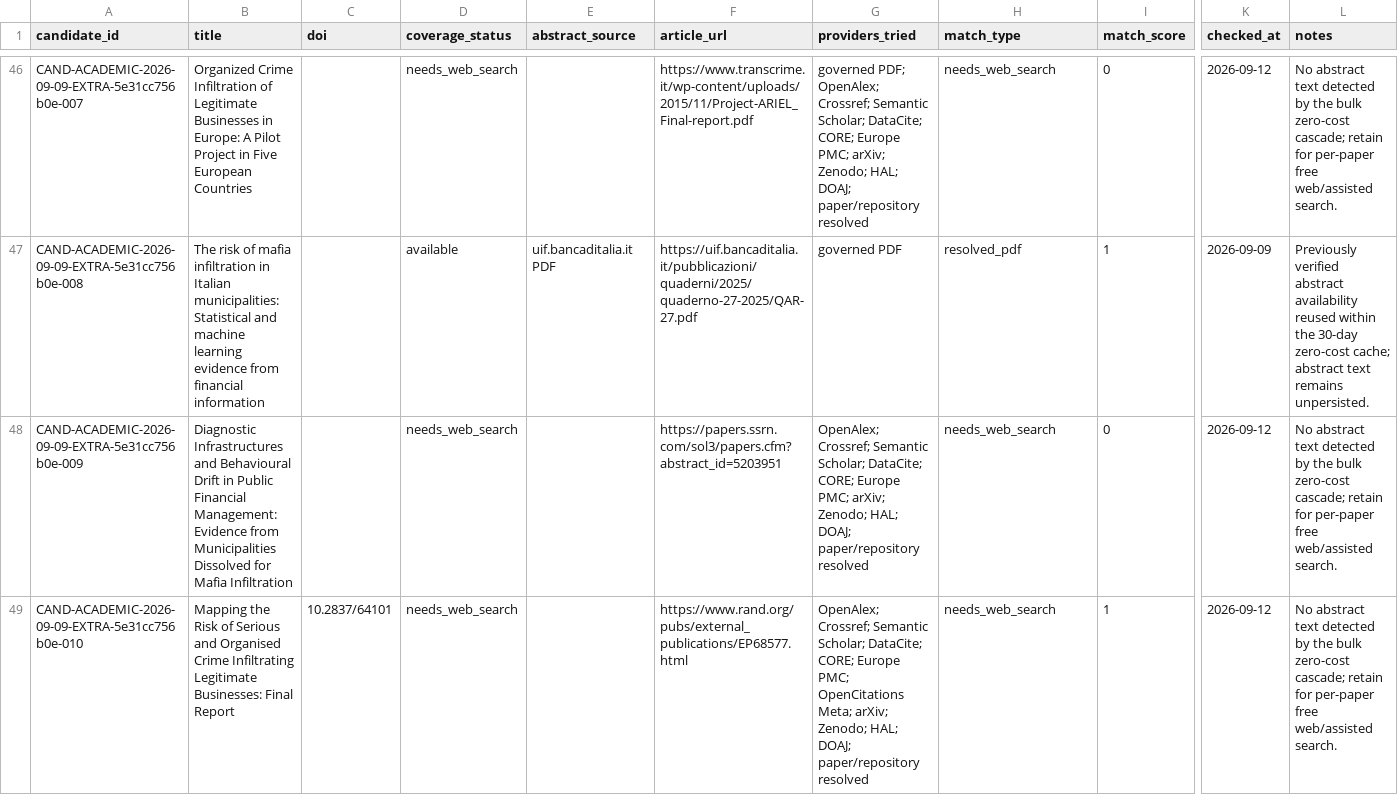
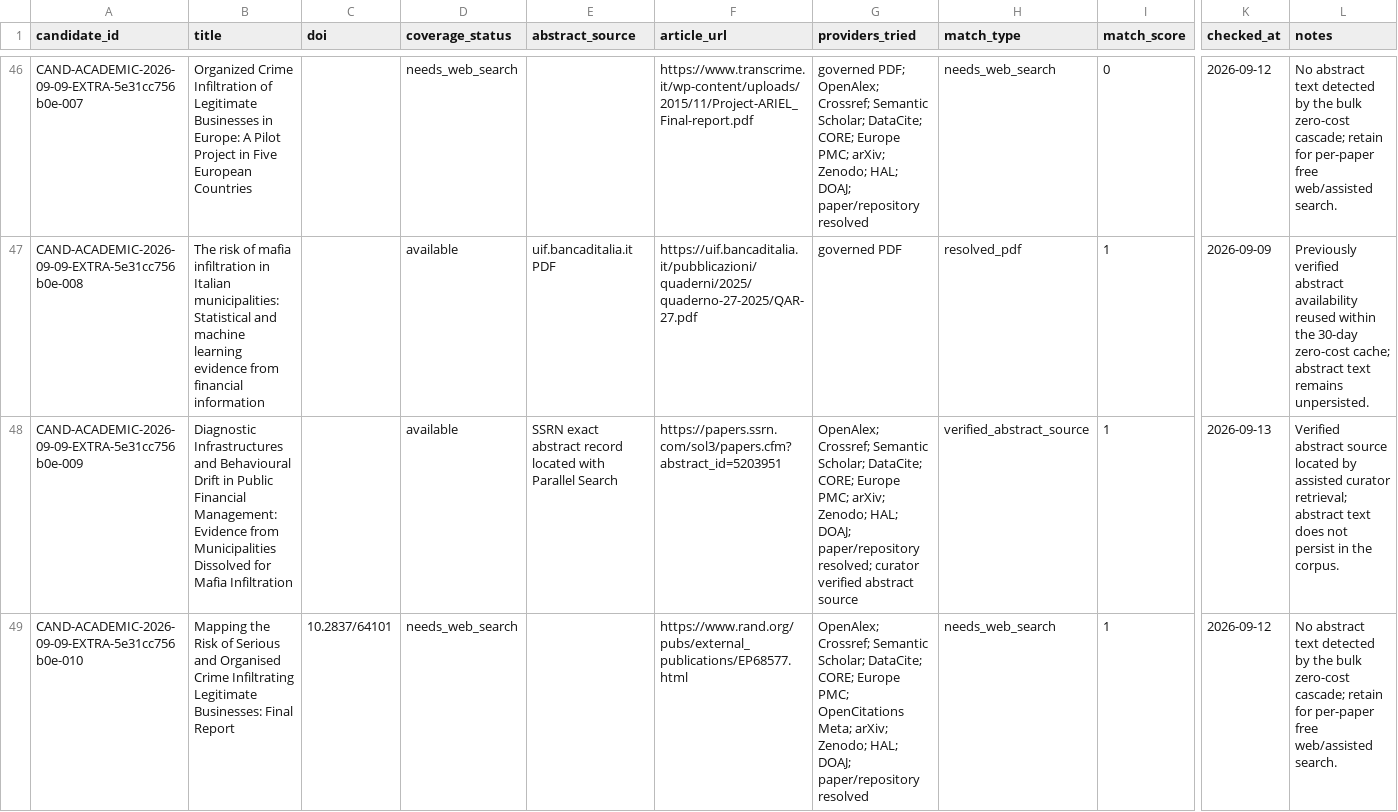
Before and after one commit to colazeta/criminal_infiltration_in_legal_economy_review, a CSV file: data/curation/abstract_coverage.csv, drawn as a sheet; only a part is shown, gaps mark what is left out; the diff covers the shown part only; the diff names each change by its address in the sheet, - before the commit and + after, or states it on an @@ line.

```diff
--- a/data/curation/abstract_coverage.csv
+++ b/data/curation/abstract_coverage.csv
-D48 (coverage_status): needs_web_search
+D48 (coverage_status): available
-E48 (abstract_source): (empty)
+E48 (abstract_source): SSRN exact abstract record located with Parallel Search
-G48 (providers_tried): …DOAJ; paper/repository resolved
+G48 (providers_tried): …DOAJ; paper/repository resolved; curator verified abstract source
-H48 (match_type): needs_web_search
+H48 (match_type): verified_abstract_source
-I48 (match_score): 0
+I48 (match_score): 1
-K48 (checked_at): 2026-09-12
+K48 (checked_at): 2026-09-13
-L48 (notes): No abstract text detected by the bulk zero-cost cascade; retain for per-paper free web/assisted search.
+L48 (notes): Verified abstract source located by assisted curator retrieval; abstract text does not persist in the corpus.
```
Also changed, not shown: 28 edited cells elsewhere in this file, data/curation/retrieval_coverage.csv.
